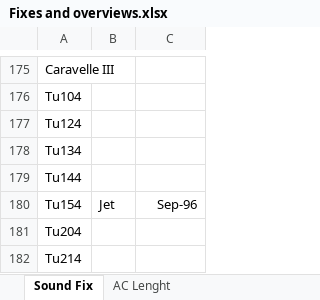
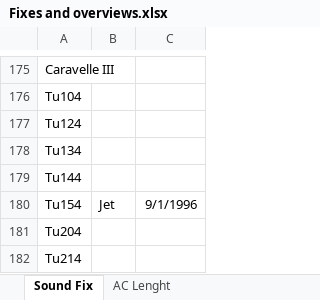
Before and after one commit to RvP93/WorldAirlinersSet, an Excel workbook: documentation/Fixes and overviews.xlsx, sheet Sound Fix, drawn as a sheet; only a part is shown, gaps mark what is left out; values as stored, in another font and other column widths than the file's, no borders; the diff covers the shown part only; the diff names each change by its address in the sheet, - before the commit and + after, or states it on an @@ line.

```diff
--- a/documentation/Fixes and overviews.xlsx (sheet Sound Fix)
+++ b/documentation/Fixes and overviews.xlsx (sheet Sound Fix)
-C180: Sep-96
+C180: 9/1/1996
```
Also changed, not shown: 18 edited cells elsewhere in this sheet, documentation/WAS Tracking Table.xlsx, 11 other files.
